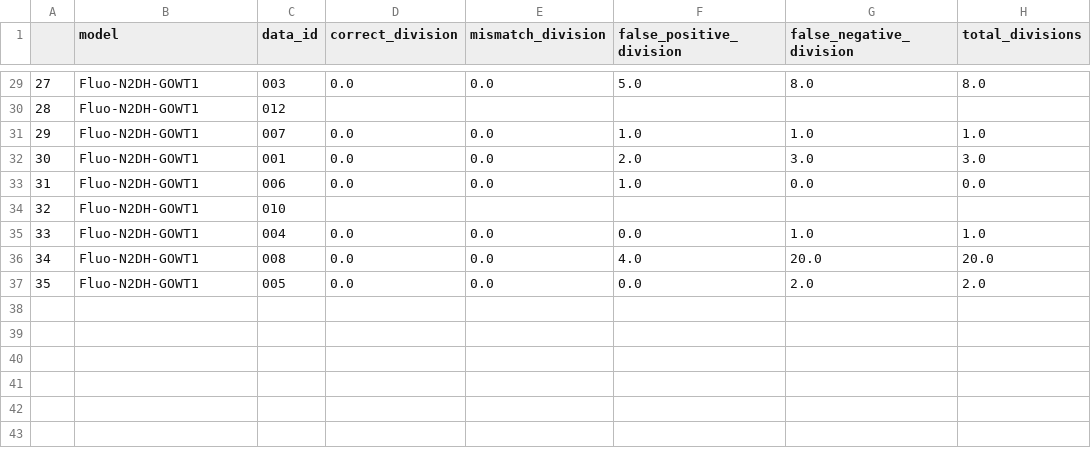
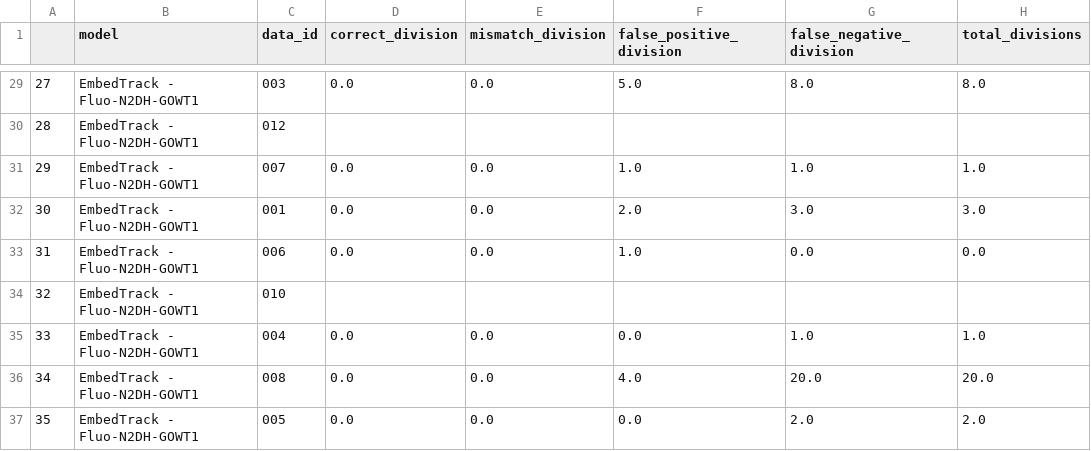
Before and after one commit to vanvalenlab/Caliban-2024_Schwartz_et_al, a CSV file: benchmarking/EmbedTrack/benchmarks.csv, drawn as a sheet; only a part is shown, gaps mark what is left out; the diff covers the shown part only; the diff names each change by its address in the sheet, - before the commit and + after, or states it on an @@ line.

```diff
--- a/benchmarking/EmbedTrack/benchmarks.csv
+++ b/benchmarking/EmbedTrack/benchmarks.csv
-B29:B37 (model): Fluo-N2DH-GOWT1
+B29:B37 (model): EmbedTrack - Fluo-N2DH-GOWT1
```
Also changed, not shown: 27 edited cells elsewhere in this file, 8 other files.
